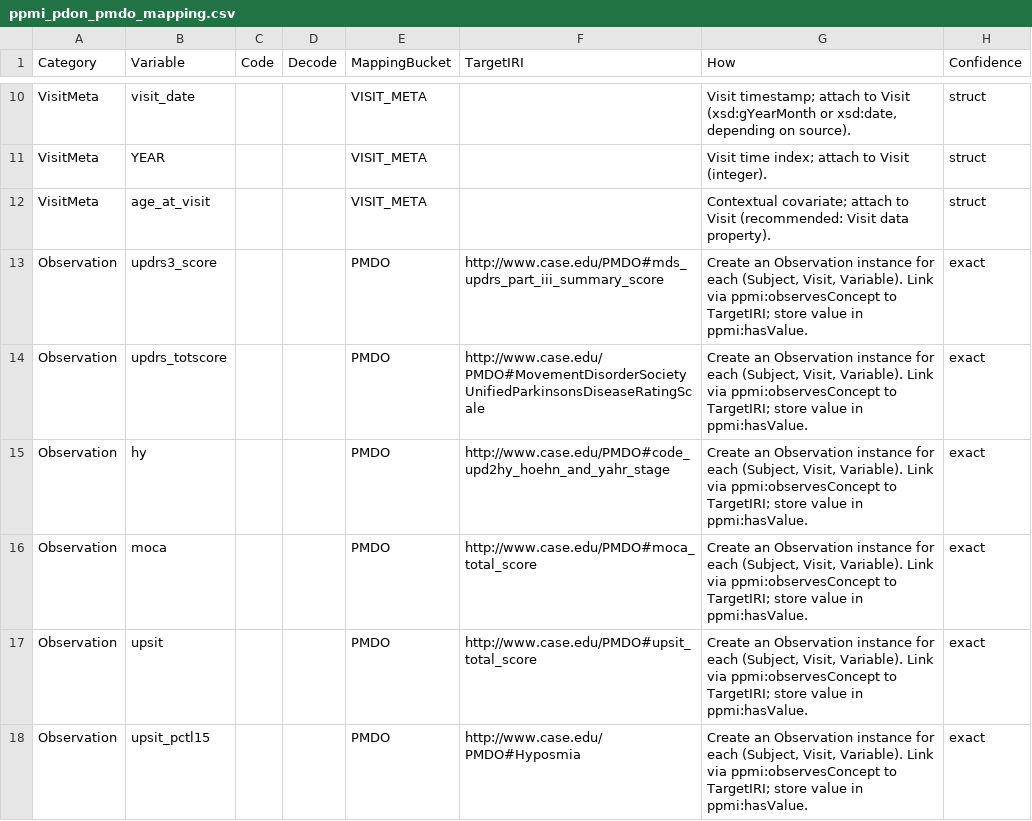
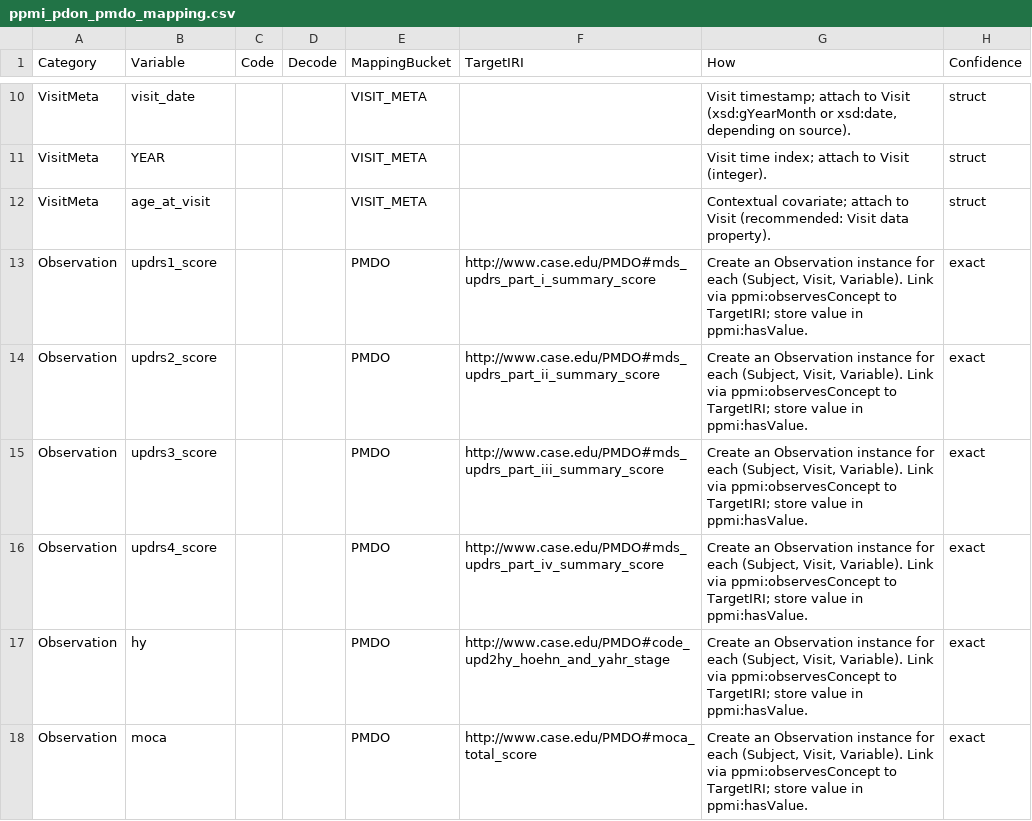
Before and after one commit to augustoielo/ppmi-ontology-alignment, a CSV file: mapping/ppmi_pdon_pmdo_mapping.csv, drawn as a sheet; only a part is shown, gaps mark what is left out; the shorter side is filled out with more unchanged rows.

Commit message:
Update ppmi_pdon_pmdo_mapping.csv

```diff
--- a/mapping/ppmi_pdon_pmdo_mapping.csv
+++ b/mapping/ppmi_pdon_pmdo_mapping.csv
@@ -12,4 +12,6 @@ VisitMeta,YEAR,,,VISIT_META,,Visit time index; attach to Visit (integer).,struct
 VisitMeta,age_at_visit,,,VISIT_META,,Contextual covariate; attach to Visit (recommended: Visit data property).,struct
+Observation,updrs1_score,,,PMDO,http://www.case.edu/PMDO#mds_updrs_part_i_summary_score,"Create an Observation instance for each (Subject, Visit, Variable). Link via ppmi:observesConcept to TargetIRI; store value in ppmi:hasValue.",exact
+Observation,updrs2_score,,,PMDO,http://www.case.edu/PMDO#mds_updrs_part_ii_summary_score,"Create an Observation instance for each (Subject, Visit, Variable). Link via ppmi:observesConcept to TargetIRI; store value in ppmi:hasValue.",exact
 Observation,updrs3_score,,,PMDO,http://www.case.edu/PMDO#mds_updrs_part_iii_summary_score,"Create an Observation instance for each (Subject, Visit, Variable). Link via ppmi:observesConcept to TargetIRI; store value in ppmi:hasValue.",exact
-Observation,updrs_totscore,,,PMDO,http://www.case.edu/PMDO#MovementDisorderSocietyUnifiedParkinsonsDiseaseRatingScale,"Create an Observation instance for each (Subject, Visit, Variable). Link via ppmi:observesConcept to TargetIRI; store value in ppmi:hasValue.",exact
+Observation,updrs4_score,,,PMDO,http://www.case.edu/PMDO#mds_updrs_part_iv_summary_score,"Create an Observation instance for each (Subject, Visit, Variable). Link via ppmi:observesConcept to TargetIRI; store value in ppmi:hasValue.",exact
 Observation,hy,,,PMDO,http://www.case.edu/PMDO#code_upd2hy_hoehn_and_yahr_stage,"Create an Observation instance for each (Subject, Visit, Variable). Link via ppmi:observesConcept to TargetIRI; store value in ppmi:hasValue.",exact
```
